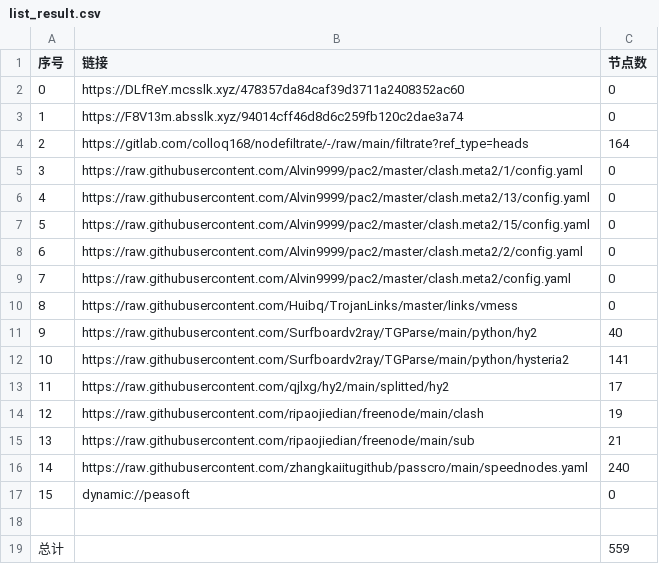
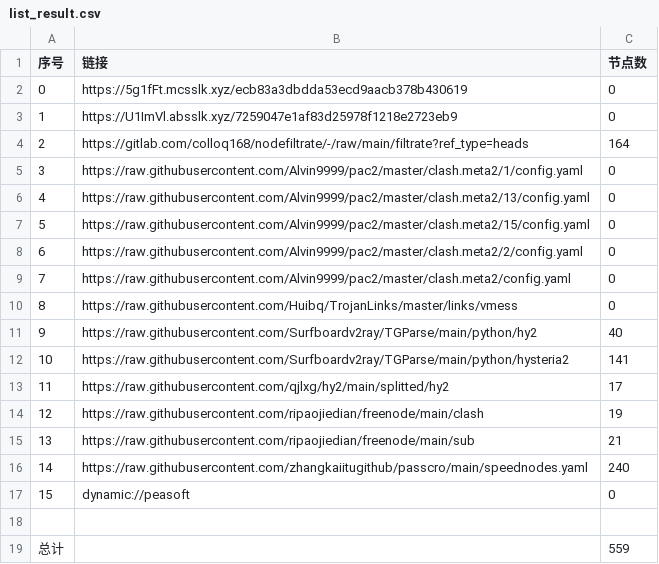
Before and after one commit to akflytiger/AutoMergePublicNodes, a CSV file: list_result.csv, drawn as a sheet.

```diff
--- a/list_result.csv
+++ b/list_result.csv
@@ -1,4 +1,4 @@
 序号,链接,节点数
-0,https://DLfReY.mcsslk.xyz/478357da84caf39d3711a2408352ac60,0
-1,https://F8V13m.absslk.xyz/94014cff46d8d6c259fb120c2dae3a74,0
+0,https://5g1fFt.mcsslk.xyz/ecb83a3dbdda53ecd9aacb378b430619,0
+1,https://U1ImVl.absslk.xyz/7259047e1af83d25978f1218e2723eb9,0
 2,https://gitlab.com/colloq168/nodefiltrate/-/raw/main/filtrate?ref_type=heads,164
```
Also changed, not shown: 5 other files.
